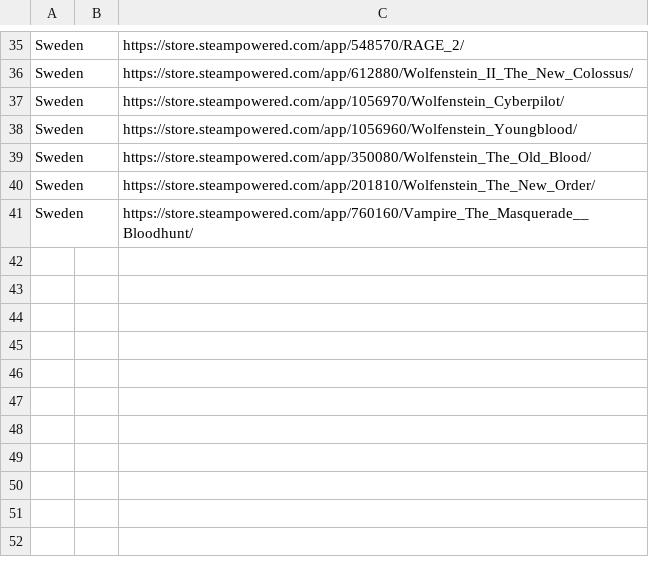
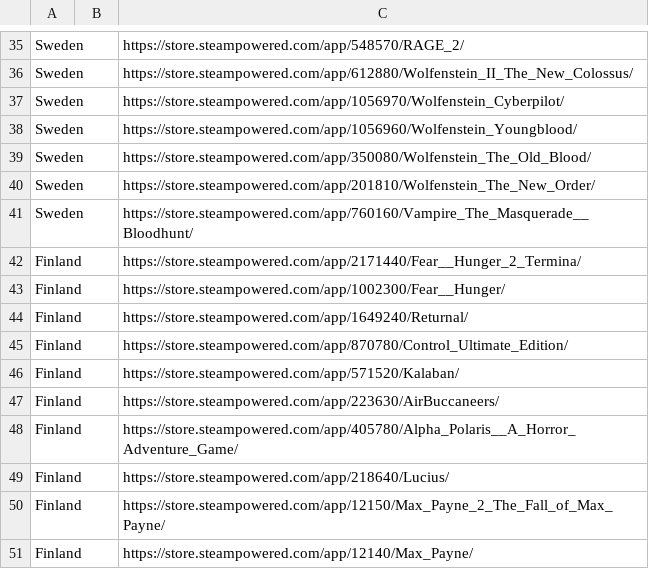
Before and after one commit to jdiaz97/wherearethe.games, a CSV file: export/failed.csv, drawn as a sheet; only a part is shown, gaps mark what is left out; the diff names each change by its address in the sheet, - before the commit and + after, or states it on an @@ line.

```diff
--- a/export/failed.csv
+++ b/export/failed.csv
+row 42: Finland |  | https://store.steampowered.com/app/2171440/Fear__Hunger_2_Termina/
+row 43: Finland |  | https://store.steampowered.com/app/1002300/Fear__Hunger/
+row 44: Finland |  | https://store.steampowered.com/app/1649240/Returnal/
+row 45: Finland |  | https://store.steampowered.com/app/870780/Control_Ultimate_Edition/
+row 46: Finland |  | https://store.steampowered.com/app/571520/Kalaban/
+row 47: Finland |  | https://store.steampowered.com/app/223630/AirBuccaneers/
+row 48: Finland |  | https://store.steampowered.com/app/405780/Alpha_Polaris__A_Horror_Adventure_Game/
+row 49: Finland |  | https://store.steampowered.com/app/218640/Lucius/
+row 50: Finland |  | https://store.steampowered.com/app/12150/Max_Payne_2_The_Fall_of_Max_Payne/
+row 51: Finland |  | https://store.steampowered.com/app/12140/Max_Payne/
```
Also changed, not shown: 3 other files.
